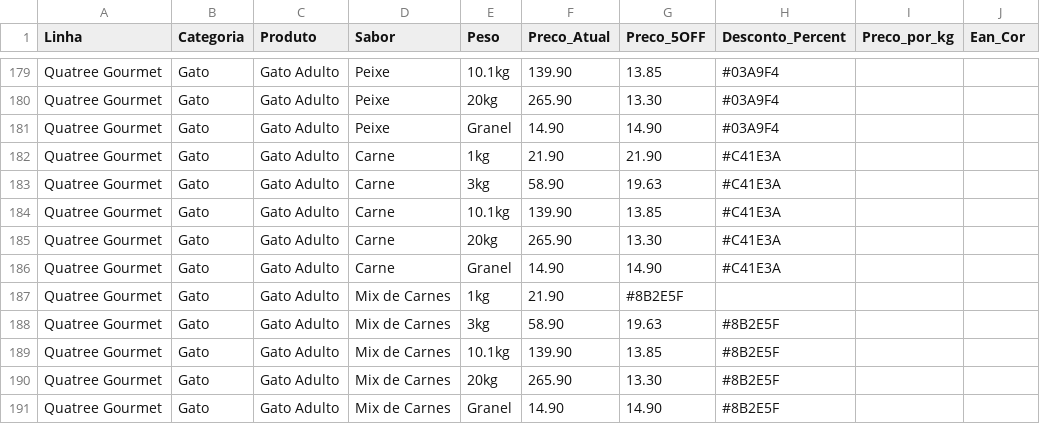
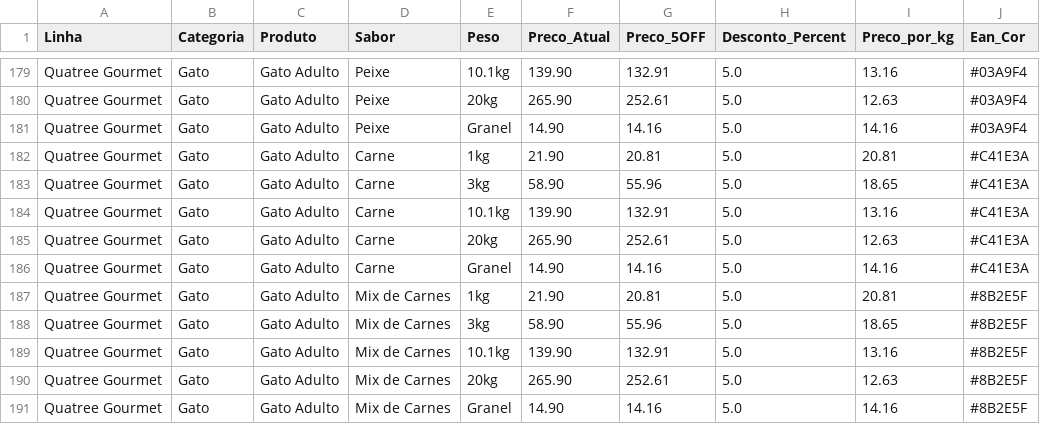
Before and after one commit to LeonelRangelCoquito/Consulta-Quatree, a CSV file: dados.csv, drawn as a sheet; only a part is shown, gaps mark what is left out; the diff covers the shown part only; the diff names each change by its address in the sheet, - before the commit and + after, or states it on an @@ line.

```diff
--- a/dados.csv
+++ b/dados.csv
-G179 (Preco_5OFF): 13.85
+G179 (Preco_5OFF): 132.91
-H179:H181 (Desconto_Percent): #03A9F4
+H179:H181 (Desconto_Percent): 5.0
-I179 (Preco_por_kg): (empty)
+I179 (Preco_por_kg): 13.16
-J179:J181 (Ean_Cor): (empty)
+J179:J181 (Ean_Cor): #03A9F4
-G180 (Preco_5OFF): 13.30
+G180 (Preco_5OFF): 252.61
-I180 (Preco_por_kg): (empty)
+I180 (Preco_por_kg): 12.63
-G181 (Preco_5OFF): 14.90
+G181 (Preco_5OFF): 14.16
-I181 (Preco_por_kg): (empty)
+I181 (Preco_por_kg): 14.16
-G182 (Preco_5OFF): 21.90
+G182 (Preco_5OFF): 20.81
-H182:H186 (Desconto_Percent): #C41E3A
+H182:H186 (Desconto_Percent): 5.0
-I182 (Preco_por_kg): (empty)
+I182 (Preco_por_kg): 20.81
-J182:J186 (Ean_Cor): (empty)
+J182:J186 (Ean_Cor): #C41E3A
-G183 (Preco_5OFF): 19.63
+G183 (Preco_5OFF): 55.96
-I183 (Preco_por_kg): (empty)
+I183 (Preco_por_kg): 18.65
-G184 (Preco_5OFF): 13.85
+G184 (Preco_5OFF): 132.91
-I184 (Preco_por_kg): (empty)
+I184 (Preco_por_kg): 13.16
-G185 (Preco_5OFF): 13.30
+G185 (Preco_5OFF): 252.61
-I185 (Preco_por_kg): (empty)
+I185 (Preco_por_kg): 12.63
-G186 (Preco_5OFF): 14.90
+G186 (Preco_5OFF): 14.16
-I186 (Preco_por_kg): (empty)
+I186 (Preco_por_kg): 14.16
-G187 (Preco_5OFF): #8B2E5F
+G187 (Preco_5OFF): 20.81
-H187 (Desconto_Percent): (empty)
+H187 (Desconto_Percent): 5.0
-I187 (Preco_por_kg): (empty)
+I187 (Preco_por_kg): 20.81
-J187:J191 (Ean_Cor): (empty)
+J187:J191 (Ean_Cor): #8B2E5F
-G188 (Preco_5OFF): 19.63
+G188 (Preco_5OFF): 55.96
-H188:H191 (Desconto_Percent): #8B2E5F
+H188:H191 (Desconto_Percent): 5.0
-I188 (Preco_por_kg): (empty)
+I188 (Preco_por_kg): 18.65
-G189 (Preco_5OFF): 13.85
+G189 (Preco_5OFF): 132.91
-I189 (Preco_por_kg): (empty)
+I189 (Preco_por_kg): 13.16
-G190 (Preco_5OFF): 13.30
+G190 (Preco_5OFF): 252.61
-I190 (Preco_por_kg): (empty)
+I190 (Preco_por_kg): 12.63
-G191 (Preco_5OFF): 14.90
+G191 (Preco_5OFF): 14.16
-I191 (Preco_por_kg): (empty)
+I191 (Preco_por_kg): 14.16
```
Also changed, not shown: 128 edited cells elsewhere in this file.
